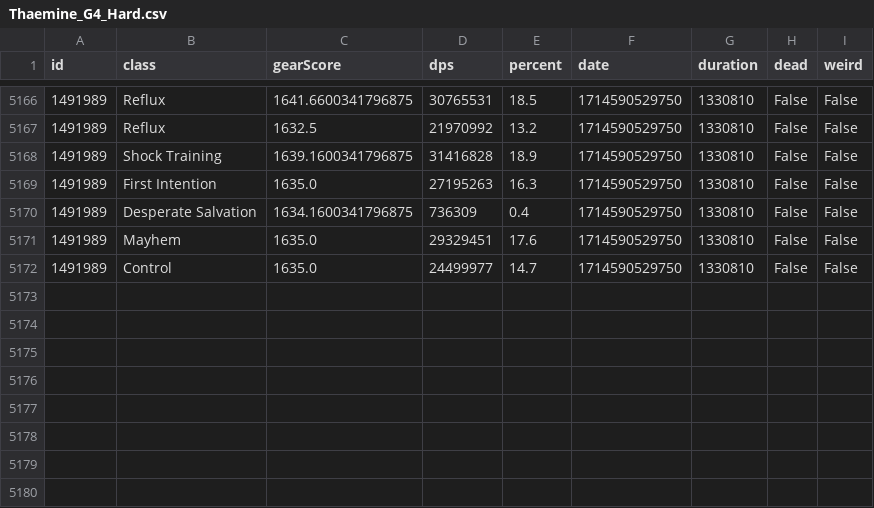
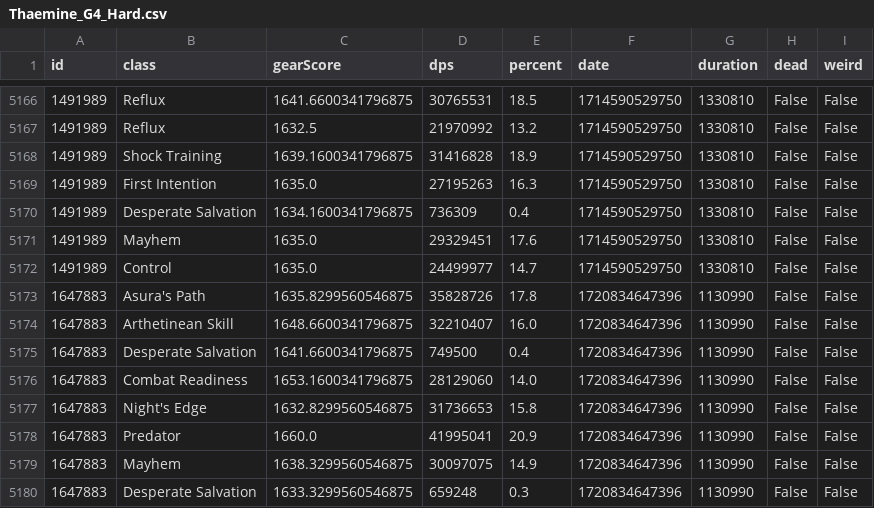
Before and after one commit to evilandrex/raided-loa-scraper, a CSV file: data/Thaemine_G4_Hard.csv, drawn as a sheet; only a part is shown, gaps mark what is left out; the diff names each change by its address in the sheet, - before the commit and + after, or states it on an @@ line.

```diff
--- a/data/Thaemine_G4_Hard.csv
+++ b/data/Thaemine_G4_Hard.csv
+row 5173: 1647883 | Asura's Path | 1635.8299560546875 | 35828726 | 17.8 | 1720834647396 | 1130990 | False | False
+row 5174: 1647883 | Arthetinean Skill | 1648.6600341796875 | 32210407 | 16.0 | 1720834647396 | 1130990 | False | False
+row 5175: 1647883 | Desperate Salvation | 1641.6600341796875 | 749500 | 0.4 | 1720834647396 | 1130990 | False | False
+row 5176: 1647883 | Combat Readiness | 1653.1600341796875 | 28129060 | 14.0 | 1720834647396 | 1130990 | False | False
+row 5177: 1647883 | Night's Edge | 1632.8299560546875 | 31736653 | 15.8 | 1720834647396 | 1130990 | False | False
+row 5178: 1647883 | Predator | 1660.0 | 41995041 | 20.9 | 1720834647396 | 1130990 | False | False
+row 5179: 1647883 | Mayhem | 1638.3299560546875 | 30097075 | 14.9 | 1720834647396 | 1130990 | False | False
+row 5180: 1647883 | Desperate Salvation | 1633.3299560546875 | 659248 | 0.3 | 1720834647396 | 1130990 | False | False
```
